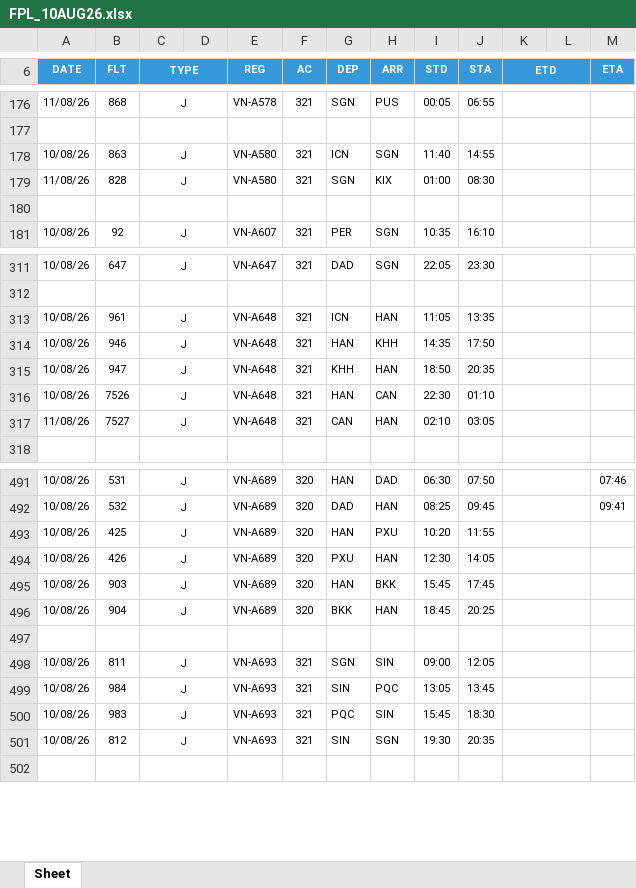
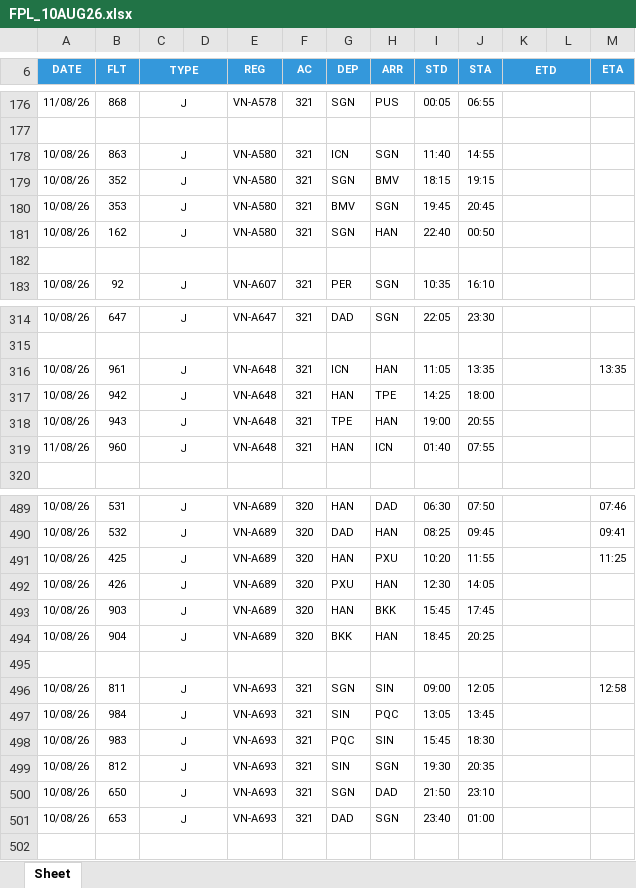
Before and after one commit to tlgsvj/lc, an Excel workbook: Data/FlightPlan/FPL_10AUG26.xlsx, sheet Sheet, drawn as a sheet; only a part is shown, gaps mark what is left out; values as stored, in another font and other column widths than the file's, no borders; charts and pictures not drawn; removed rows and columns are numbered as before the commit, all else as after; the diff covers the shown part only; the diff names each change by its address in the sheet, - before the commit and + after, or states it on an @@ line.

```diff
--- a/Data/FlightPlan/FPL_10AUG26.xlsx (sheet Sheet)
+++ b/Data/FlightPlan/FPL_10AUG26.xlsx (sheet Sheet)
+row 179: 10/08/26 | 352 | J |  | VN-A580 | 321 | SGN | BMV | 18:15 | 19:15
+row 180: 10/08/26 | 353 | J |  | VN-A580 | 321 | BMV | SGN | 19:45 | 20:45
-A181 (DATE): 11/08/26
+A181 (DATE): 10/08/26
-B181 (FLT): 828
+B181 (FLT): 162
-H181 (ARR): KIX
+H181 (ARR): HAN
-I181 (STD): 01:00
+I181 (STD): 22:40
-J181 (STA): 08:30
+J181 (STA): 00:50
-M316 (ETA): (empty)
+M316 (ETA): 13:35
-B317 (FLT): 946
+B317 (FLT): 942
-H317 (ARR): KHH
+H317 (ARR): TPE
-I317 (STD): 14:35
+I317 (STD): 14:25
-J317 (STA): 17:50
+J317 (STA): 18:00
-B318 (FLT): 947
+B318 (FLT): 943
-G318 (DEP): KHH
+G318 (DEP): TPE
-I318 (STD): 18:50
+I318 (STD): 19:00
-J318 (STA): 20:35
+J318 (STA): 20:55
-row 316: 10/08/26 | 7526 | J |  | VN-A648 | 321 | HAN | CAN | 22:30 | 01:10
-B319 (FLT): 7527
+B319 (FLT): 960
-G319 (DEP): CAN
+G319 (DEP): HAN
-H319 (ARR): HAN
+H319 (ARR): ICN
-I319 (STD): 02:10
+I319 (STD): 01:40
-J319 (STA): 03:05
+J319 (STA): 07:55
-M491 (ETA): (empty)
+M491 (ETA): 11:25
-M496 (ETA): (empty)
+M496 (ETA): 12:58
+row 500: 10/08/26 | 650 | J |  | VN-A693 | 321 | SGN | DAD | 21:50 | 23:10
+row 501: 10/08/26 | 653 | J |  | VN-A693 | 321 | DAD | SGN | 23:40 | 01:00
```
Also changed, not shown: 6 added rows, 11 removed rows and 108 edited cells elsewhere in this sheet.
